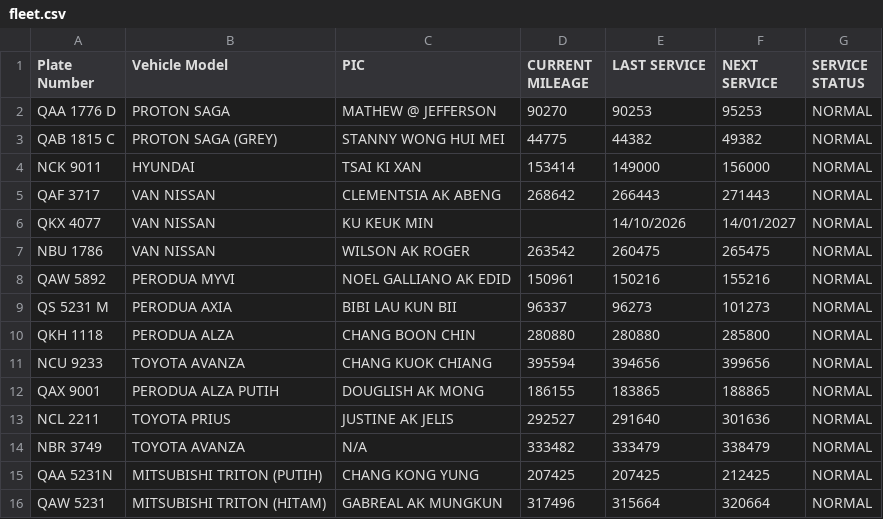
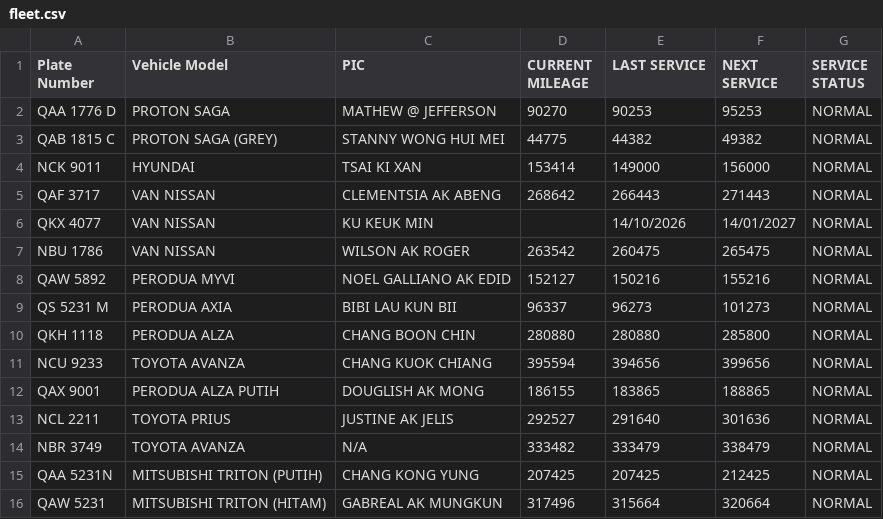
Before and after one commit to ianpuang/fleet-kiosk, a CSV file: data/fleet.csv, drawn as a sheet.

Commit message:
Sync fleet data 2026-11-20T12:40:40Z

```diff
--- a/data/fleet.csv
+++ b/data/fleet.csv
@@ -7,3 +7,3 @@ QKX 4077,VAN NISSAN,KU KEUK MIN,,14/10/2026,14/01/2027,NORMAL
 NBU 1786,VAN NISSAN,WILSON AK ROGER ,263542,260475,265475,NORMAL
-QAW 5892,PERODUA MYVI,NOEL GALLIANO AK EDID,150961,150216,155216,NORMAL
+QAW 5892,PERODUA MYVI,NOEL GALLIANO AK EDID,152127,150216,155216,NORMAL
 QS 5231 M,PERODUA AXIA,BIBI LAU KUN BII,96337,96273,101273,NORMAL
```
Also changed, not shown: 1 other file.
